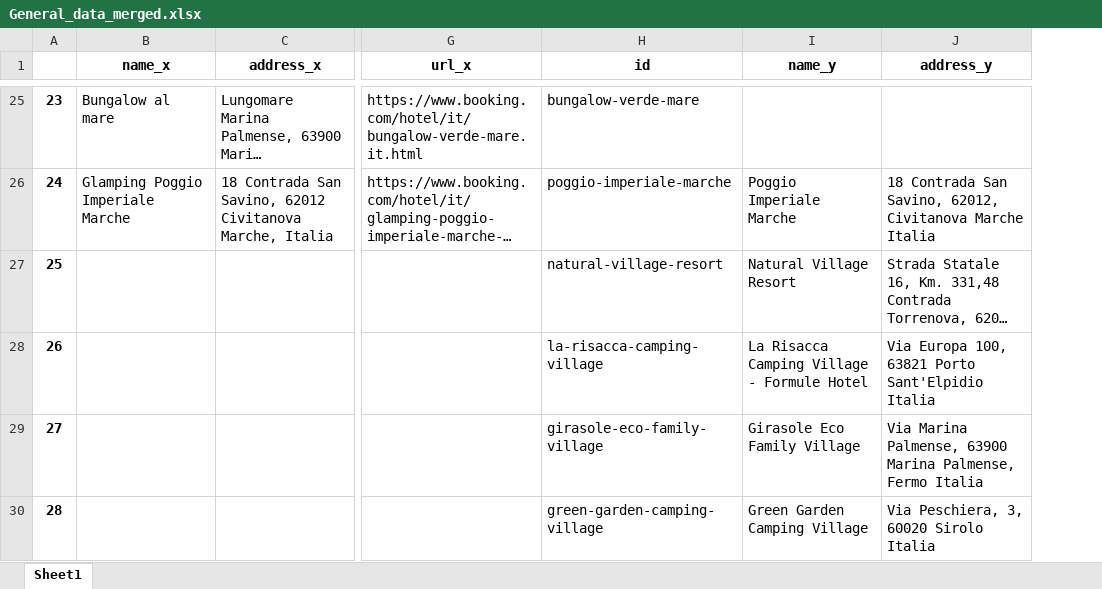
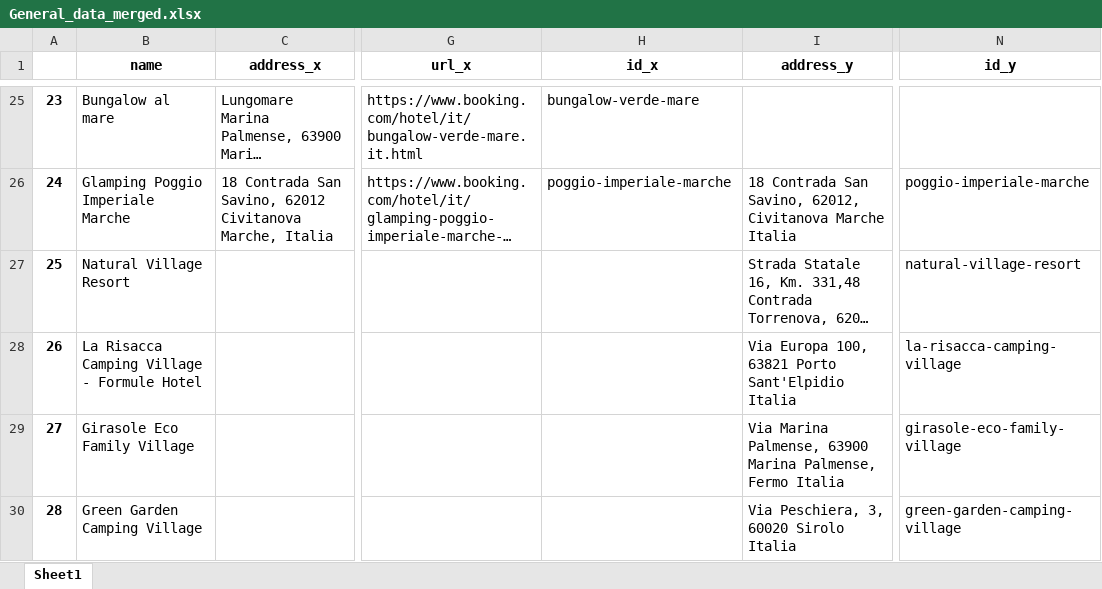
Before and after one commit to Simo-univpm/progetto_bda, an Excel workbook: datasets/merged_datasets/General_data_merged.xlsx, sheet Sheet1, drawn as a sheet; only a part is shown, gaps mark what is left out; long unchanged cells end in …; values as stored, in another font and other column widths than the file's, no borders; removed rows and columns are numbered as before the commit, all else as after; the diff covers the shown part only; the diff names each change by its address in the sheet, - before the commit and + after, or states it on an @@ line.

Commit message:
Add files via upload

```diff
--- a/datasets/merged_datasets/General_data_merged.xlsx (sheet Sheet1)
+++ b/datasets/merged_datasets/General_data_merged.xlsx (sheet Sheet1)
-column I (name_y), rows 26-30: Poggio Imperiale Marche | Natural Village Resort | La Risacca Camping Village - Formule Hotel | Girasole Eco Family Village | Green Garden Camping Village
+column N (id_y), rows 26-30: poggio-imperiale-marche | natural-village-resort | la-risacca-camping-village | girasole-eco-family-village | green-garden-camping-village
-B1: name_x
+B1: name
-H1: id
+H1: id_x
-B27 (name): (empty)
+B27 (name): Natural Village Resort
-H27 (id_x): natural-village-resort
+H27 (id_x): (empty)
-B28 (name): (empty)
+B28 (name): La Risacca Camping Village - Formule Hotel
-H28 (id_x): la-risacca-camping-village
+H28 (id_x): (empty)
-B29 (name): (empty)
+B29 (name): Girasole Eco Family Village
-H29 (id_x): girasole-eco-family-village
+H29 (id_x): (empty)
-B30 (name): (empty)
+B30 (name): Green Garden Camping Village
-H30 (id_x): green-garden-camping-village
+H30 (id_x): (empty)
```
Also changed, not shown: 1 removed row, 38 edited cells and row numbers in column A elsewhere in this sheet.
